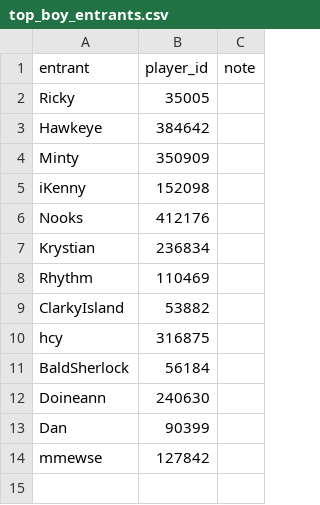
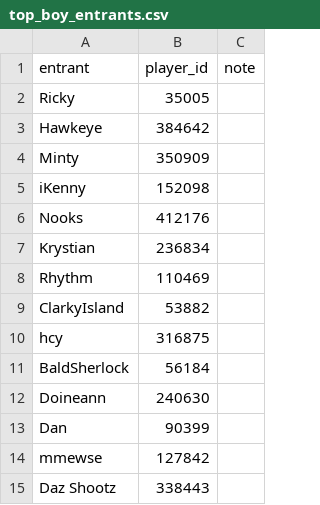
Before and after one commit to NooksMFL/grower-or-shower, a CSV file: season18/top_boy_entrants.csv, drawn as a sheet; the diff names each change by its address in the sheet, - before the commit and + after, or states it on an @@ line.

Commit message:
Add Daz Shootz's player 338443 to Top Boy

```diff
--- a/season18/top_boy_entrants.csv
+++ b/season18/top_boy_entrants.csv
+row 15: Daz Shootz | 338443
```
Also changed, not shown: 3 other files.
